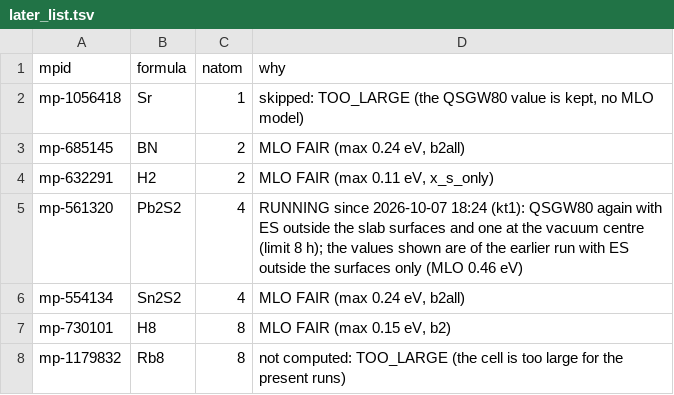
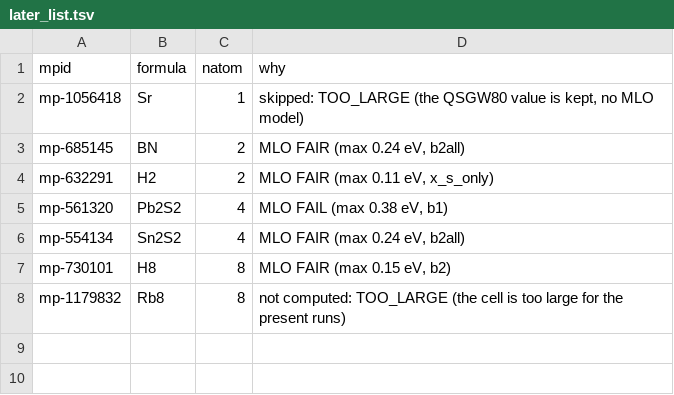
Before and after one commit to tkotani/DOSnpSupplement, a TSV file: QSGW80_20261007/later_list.tsv, drawn as a sheet.

Commit message:
QSGW80_20261007: GW1500 database of 2026-10-08 00:52 (ecalj e6fbf4e9b); cover page; earlier snapshots as tags

```diff
--- a/QSGW80_20261007/later_list.tsv
+++ b/QSGW80_20261007/later_list.tsv
@@ -4,3 +4,3 @@ mp-685145	BN	2	MLO FAIR (max 0.24 eV, b2all)
 mp-632291	H2	2	MLO FAIR (max 0.11 eV, x_s_only)
-mp-561320	Pb2S2	4	RUNNING since 2026-10-07 18:24 (kt1): QSGW80 again with ES outside the slab surfaces and one at the vacuum centre (limit 8 h); the values shown are of the earlier run with ES outside the surfaces only (MLO 0.46 eV)
+mp-561320	Pb2S2	4	MLO FAIL (max 0.38 eV, b1)
 mp-554134	Sn2S2	4	MLO FAIR (max 0.24 eV, b2all)
```
Also changed, not shown: QSGW80_20261007/gw1500db.tsv, QSGW80_20261007/history.tsv, 11 other files.
